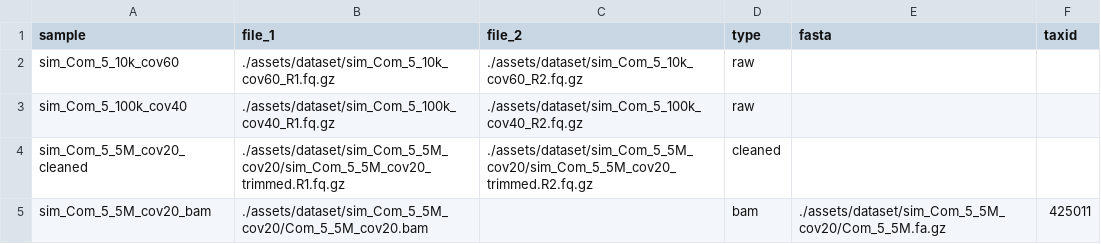
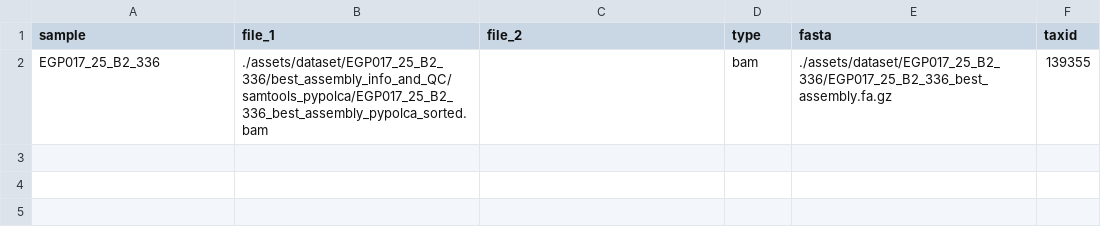
Before and after one commit to RBGKew/fspassemblypipeline, a CSV file: assets/samplesheet_niall.csv, drawn as a sheet.

Commit message:
updated pipeline to run off samplesheet currently a wip

```diff
--- a/assets/samplesheet_niall.csv
+++ b/assets/samplesheet_niall.csv
@@ -1,5 +1,2 @@
 sample,file_1,file_2,type,fasta,taxid
-sim_Com_5_10k_cov60,./assets/dataset/sim_Com_5_10k_cov60_R1.fq.gz,./assets/dataset/sim_Com_5_10k_cov60_R2.fq.gz,raw,,
-sim_Com_5_100k_cov40,./assets/dataset/sim_Com_5_100k_cov40_R1.fq.gz,./assets/dataset/sim_Com_5_100k_cov40_R2.fq.gz,raw,,
-sim_Com_5_5M_cov20_cleaned,./assets/dataset/sim_Com_5_5M_cov20/sim_Com_5_5M_cov20_trimmed.R1.fq.gz,./assets/dataset/sim_Com_5_5M_cov20/sim_Com_5_5M_cov20_trimmed.R2.fq.gz,cleaned,,
-sim_Com_5_5M_cov20_bam,./assets/dataset/sim_Com_5_5M_cov20/Com_5_5M_cov20.bam,,bam,./assets/dataset/sim_Com_5_5M_cov20/Com_5_5M.fa.gz,425011
+EGP017_25_B2_336,./assets/dataset/EGP017_25_B2_336/best_assembly_info_and_QC/samtools_pypolca/EGP017_25_B2_336_best_assembly_pypolca_sorted.bam,,bam,./assets/dataset/EGP017_25_B2_336/EGP017_25_B2_336_best_assembly.fa.gz,139355
```
Also changed, not shown: 15 other files.
